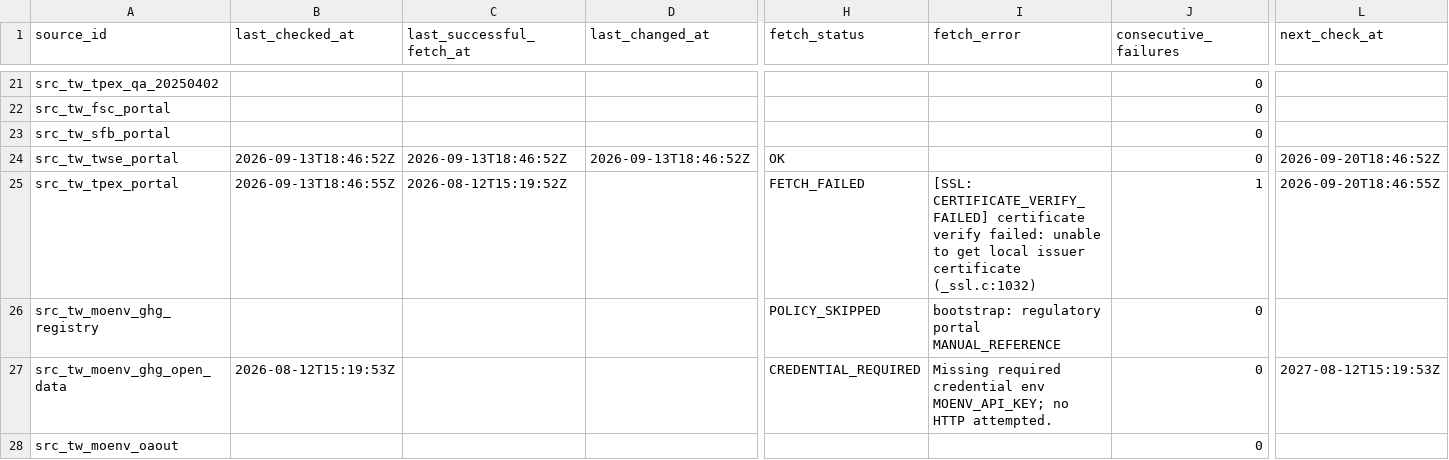
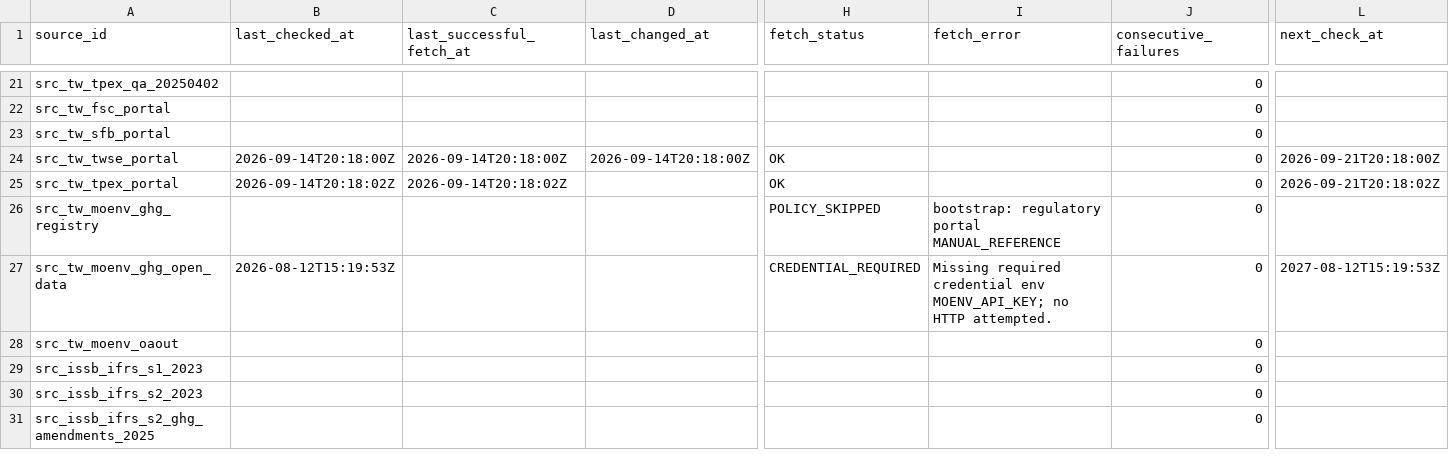
Before and after one commit to Ting-En-Chien/carbon-evidence-ledger-tw, a CSV file: data/regulatory/source_freshness_state.csv, drawn as a sheet; only a part is shown, gaps mark what is left out; the shorter side is filled out with more unchanged rows; the diff covers the shown part only; the diff names each change by its address in the sheet, - before the commit and + after, or states it on an @@ line.

```diff
--- a/data/regulatory/source_freshness_state.csv
+++ b/data/regulatory/source_freshness_state.csv
-B24 (last_checked_at): 2026-09-13T18:46:52Z
+B24 (last_checked_at): 2026-09-14T20:18:00Z
-C24 (last_successful_fetch_at): 2026-09-13T18:46:52Z
+C24 (last_successful_fetch_at): 2026-09-14T20:18:00Z
-D24 (last_changed_at): 2026-09-13T18:46:52Z
+D24 (last_changed_at): 2026-09-14T20:18:00Z
-L24 (next_check_at): 2026-09-20T18:46:52Z
+L24 (next_check_at): 2026-09-21T20:18:00Z
-B25 (last_checked_at): 2026-09-13T18:46:55Z
+B25 (last_checked_at): 2026-09-14T20:18:02Z
-C25 (last_successful_fetch_at): 2026-08-12T15:19:52Z
+C25 (last_successful_fetch_at): 2026-09-14T20:18:02Z
-H25 (fetch_status): FETCH_FAILED
+H25 (fetch_status): OK
-I25 (fetch_error): [SSL: CERTIFICATE_VERIFY_FAILED] certificate verify failed: unable to get local issuer certificate (_ssl.c:1032)
+I25 (fetch_error): (empty)
-J25 (consecutive_failures): 1
+J25 (consecutive_failures): 0
-L25 (next_check_at): 2026-09-20T18:46:55Z
+L25 (next_check_at): 2026-09-21T20:18:02Z
```
Also changed, not shown: 1 edited cell elsewhere in this file, data/regulatory/regulatory_change_log.csv, 3 other files.
